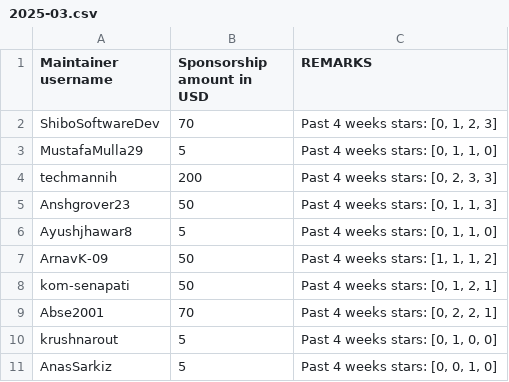
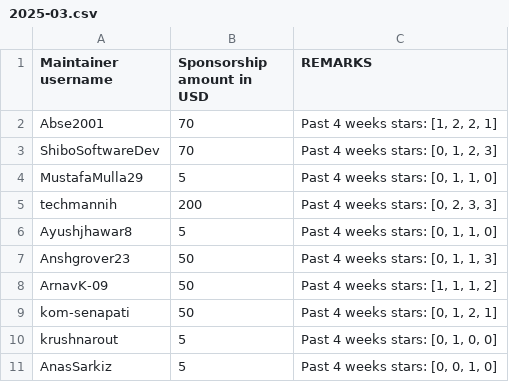
Before and after one commit to tscircuit/contribution-tracker, a CSV file: sponsorships/2025-03.csv, drawn as a sheet.

```diff
--- a/sponsorships/2025-03.csv
+++ b/sponsorships/2025-03.csv
@@ -1,2 +1,3 @@
 Maintainer username,Sponsorship amount in USD,REMARKS
+Abse2001,70,"Past 4 weeks stars: [1, 2, 2, 1]"
 ShiboSoftwareDev,70,"Past 4 weeks stars: [0, 1, 2, 3]"
@@ -4,7 +5,6 @@ MustafaMulla29,5,"Past 4 weeks stars: [0, 1, 1, 0]"
 techmannih,200,"Past 4 weeks stars: [0, 2, 3, 3]"
+Ayushjhawar8,5,"Past 4 weeks stars: [0, 1, 1, 0]"
 Anshgrover23,50,"Past 4 weeks stars: [0, 1, 1, 3]"
-Ayushjhawar8,5,"Past 4 weeks stars: [0, 1, 1, 0]"
 ArnavK-09,50,"Past 4 weeks stars: [1, 1, 1, 2]"
 kom-senapati,50,"Past 4 weeks stars: [0, 1, 2, 1]"
-Abse2001,70,"Past 4 weeks stars: [0, 2, 2, 1]"
 krushnarout,5,"Past 4 weeks stars: [0, 1, 0, 0]"
```
